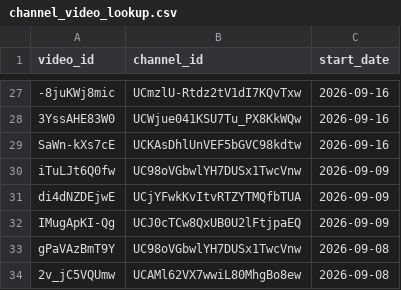
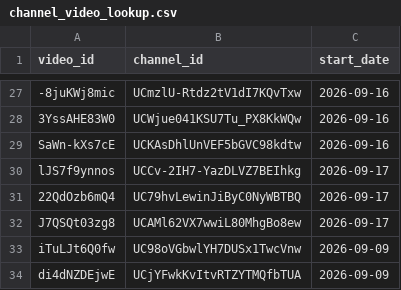
Before and after one commit to efejiroe/influencer-cv, a CSV file: data/channel_video_lookup.csv, drawn as a sheet; only a part is shown, gaps mark what is left out; the shorter side is filled out with more unchanged rows.

```diff
--- a/data/channel_video_lookup.csv
+++ b/data/channel_video_lookup.csv
@@ -29,2 +29,5 @@
 "SaWn-kXs7cE","UCKAsDhlUnVEF5bGVC98kdtw",2026-09-16
+"lJS7f9ynnos","UCCv-2IH7-YazDLVZ7BEIhkg",2026-09-17
+"22QdOzb6mQ4","UC79hvLewinJiByC0NyWBTBQ",2026-09-17
+"J7QSQt03zg8","UCAMl62VX7wwiL80MhgBo8ew",2026-09-17
 "iTuLJt6Q0fw","UC98oVGbwlYH7DUSx1TwcVnw",2026-09-09
```
Also changed, not shown: data/active_tracking.csv, 1 other file.
